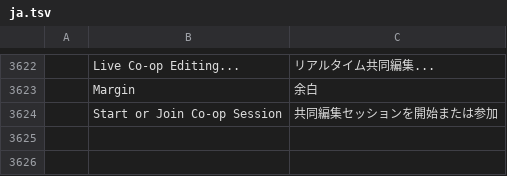
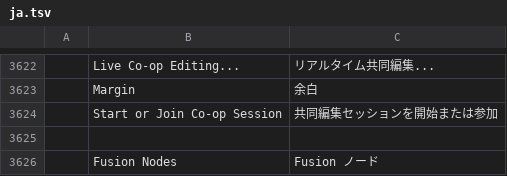
Before and after one commit to TUntitledGeek/filmcraft, a TSV file: crates/ui-egui/src/i18n/ja.tsv, drawn as a sheet; only a part is shown, gaps mark what is left out; the diff names each change by its address in the sheet, - before the commit and + after, or states it on an @@ line.

Commit message:
feat: FilmCraft Studio Pro - DaVinci page bar & Fusion nodes, Premiere docking, and Google Drive squad co-op

```diff
--- a/crates/ui-egui/src/i18n/ja.tsv
+++ b/crates/ui-egui/src/i18n/ja.tsv
+row 3625: (empty)
+row 3626:  | Fusion Nodes | Fusion ノード
```
Also changed, not shown: crates/ui-egui/src/i18n/de.tsv, crates/ui-egui/src/i18n/fr.tsv, 30 other files.
